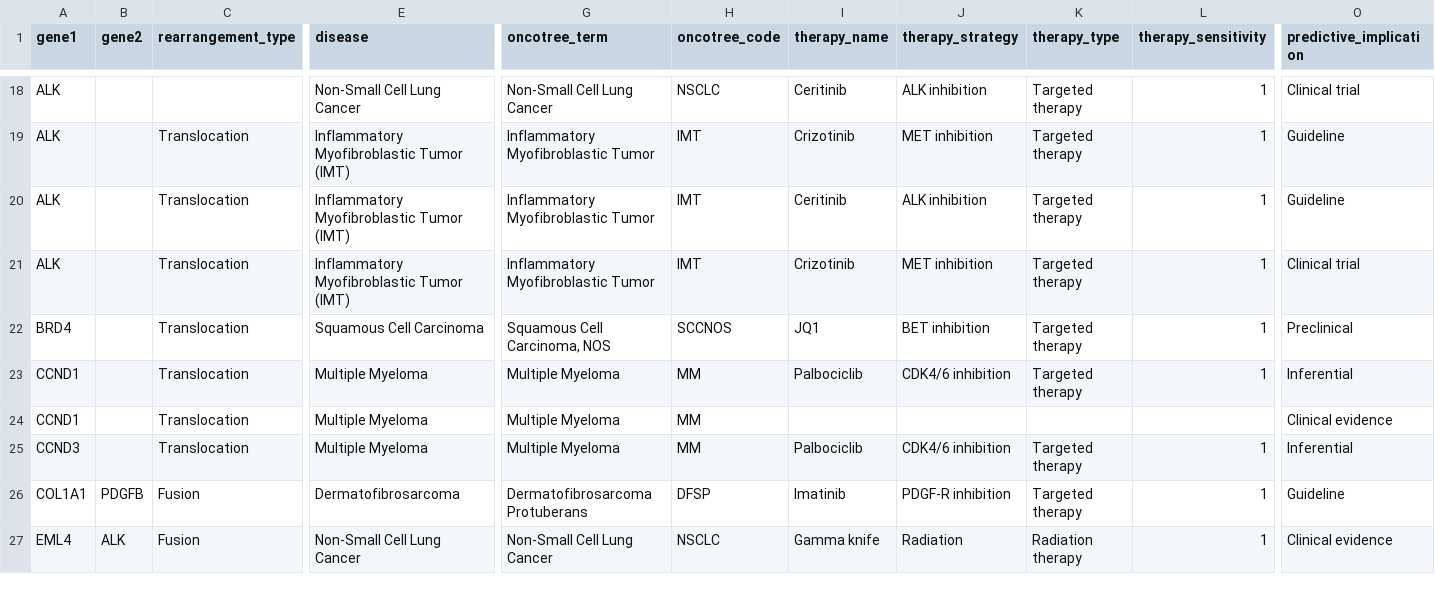
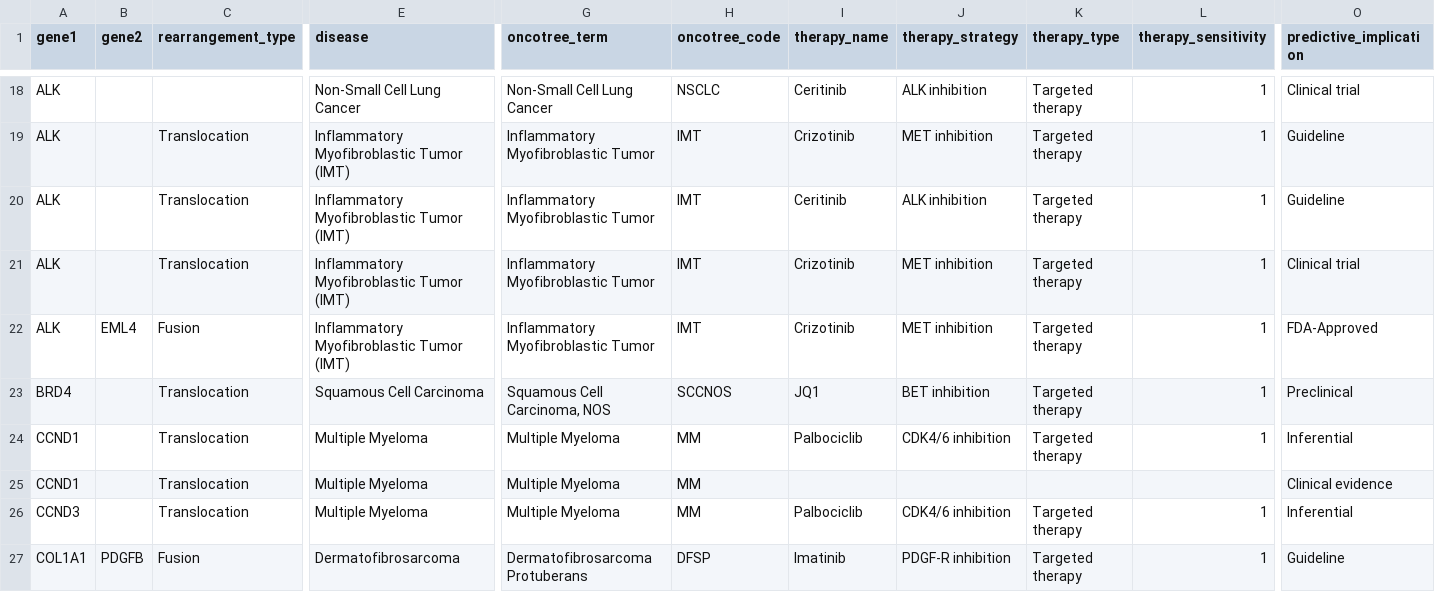
Before and after one commit to vanallenlab/moalmanac-db, a TSV file: content/rearrangement.tsv, drawn as a sheet; only a part is shown, gaps mark what is left out; the shorter side is filled out with more unchanged rows; rows hold the shown columns only; the diff names each change by its address in the sheet, - before the commit and + after, or states it on an @@ line.

```diff
--- a/content/rearrangement.tsv
+++ b/content/rearrangement.tsv
+row 22: ALK | EML4 | Fusion | Inflammatory Myofibroblastic Tumor (IMT) | Inflammatory Myofibroblastic Tumor | IMT | Crizotinib | MET inhibition | Targeted therapy | 1 | FDA-Approved
```
Also changed, not shown: content/germline_variant.tsv, content/knockdown.tsv, 3 other files.
